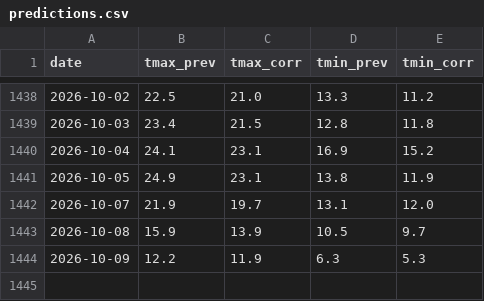
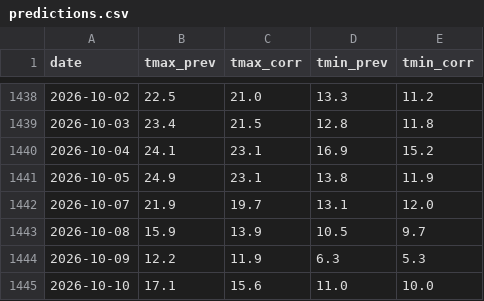
Before and after one commit to A-Jeaugey/bias-corrector-weather, a CSV file: data/predictions.csv, drawn as a sheet; only a part is shown, gaps mark what is left out.

```diff
--- a/data/predictions.csv
+++ b/data/predictions.csv
@@ -1444 +1444,2 @@ date,tmax_prev,tmax_corr,tmin_prev,tmin_corr
 2026-10-09,12.2,11.9,6.3,5.3
+2026-10-10,17.1,15.6,11.0,10.0
```
Also changed, not shown: data/observations.csv, 7 other files.
